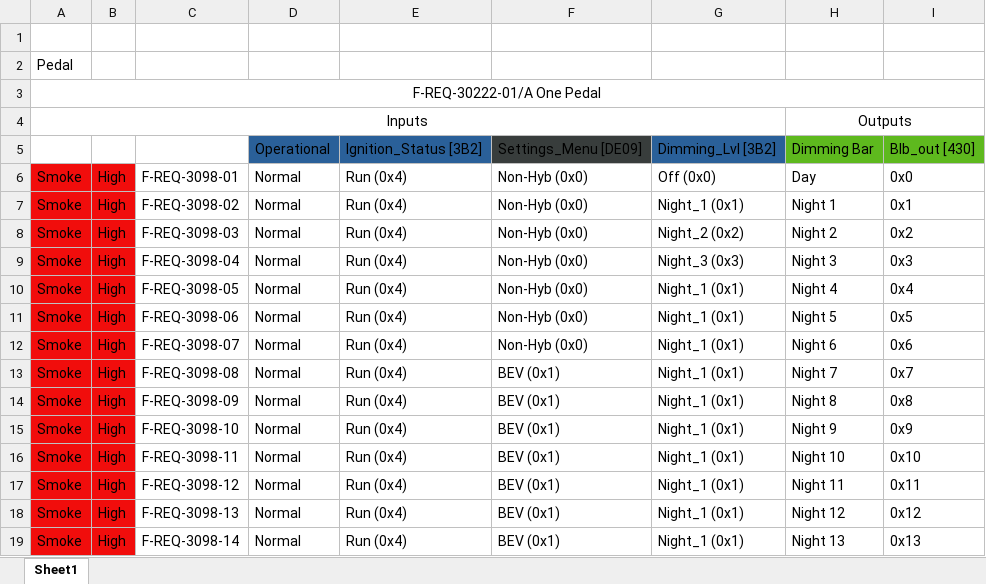
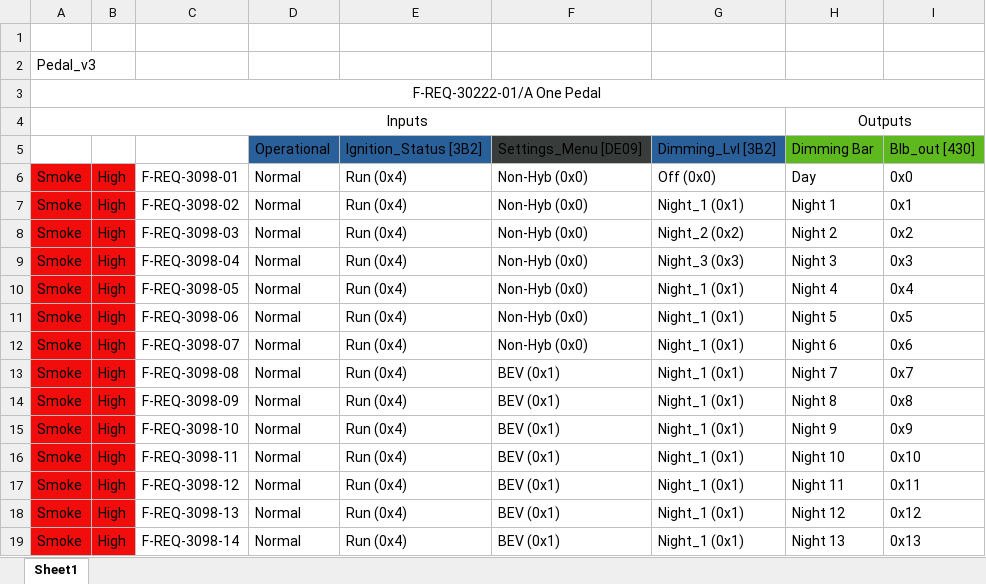
Before and after one commit to arteaga7/Testing-and-Visualization, an Excel workbook: data/raw/FTS_Pedal_v3.xlsx, sheet Sheet1, drawn as a sheet; values as stored, in another font and other column widths than the file's, no borders; the diff names each change by its address in the sheet, - before the commit and + after, or states it on an @@ line.

```diff
--- a/data/raw/FTS_Pedal_v3.xlsx (sheet Sheet1)
+++ b/data/raw/FTS_Pedal_v3.xlsx (sheet Sheet1)
-A2: Pedal
+A2: Pedal_v3
```
Also changed, not shown: data/raw/FTS_ABS_v1.xlsx, 7 other files.
